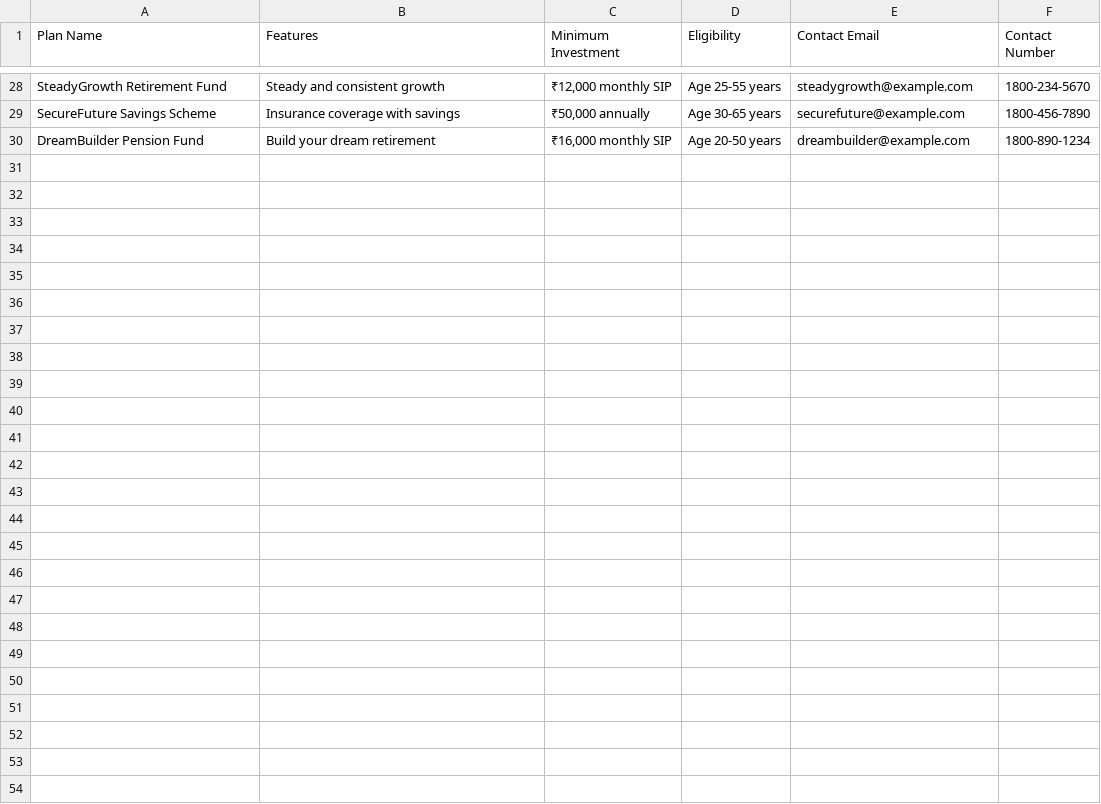
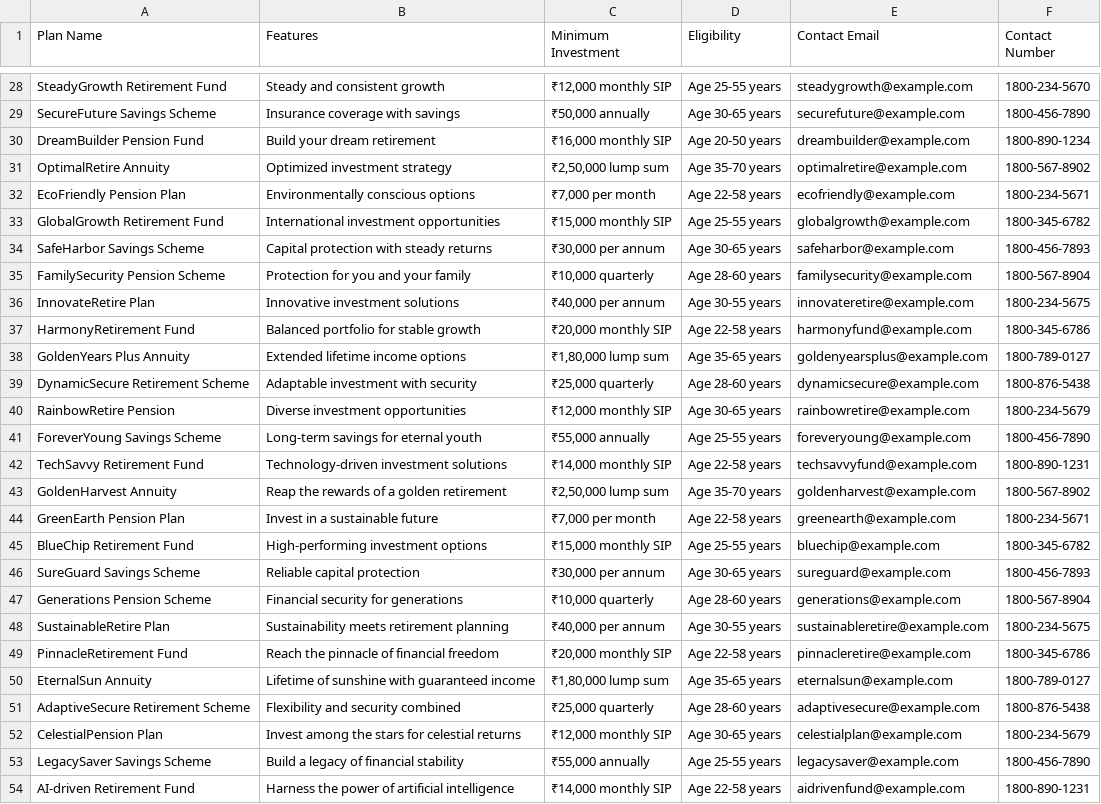
Before and after one commit to my-neme-eh-jeff/TechTitans_TIAA, a CSV file: retirement_plans.csv, drawn as a sheet; only a part is shown, gaps mark what is left out; the diff names each change by its address in the sheet, - before the commit and + after, or states it on an @@ line.

Commit message:
Added more Retirement Plans

```diff
--- a/retirement_plans.csv
+++ b/retirement_plans.csv
+row 31: OptimalRetire Annuity | Optimized investment strategy | ₹2,50,000 lump sum | Age 35-70 years | optimalretire@example.com | 1800-567-8902
+row 32: EcoFriendly Pension Plan | Environmentally conscious options | ₹7,000 per month | Age 22-58 years | ecofriendly@example.com | 1800-234-5671
+row 33: GlobalGrowth Retirement Fund | International investment opportunities | ₹15,000 monthly SIP | Age 25-55 years | globalgrowth@example.com | 1800-345-6782
+row 34: SafeHarbor Savings Scheme | Capital protection with steady returns | ₹30,000 per annum | Age 30-65 years | safeharbor@example.com | 1800-456-7893
+row 35: FamilySecurity Pension Scheme | Protection for you and your family | ₹10,000 quarterly | Age 28-60 years | familysecurity@example.com | 1800-567-8904
+row 36: InnovateRetire Plan | Innovative investment solutions | ₹40,000 per annum | Age 30-55 years | innovateretire@example.com | 1800-234-5675
+row 37: HarmonyRetirement Fund | Balanced portfolio for stable growth | ₹20,000 monthly SIP | Age 22-58 years | harmonyfund@example.com | 1800-345-6786
+row 38: GoldenYears Plus Annuity | Extended lifetime income options | ₹1,80,000 lump sum | Age 35-65 years | goldenyearsplus@example.com | 1800-789-0127
+row 39: DynamicSecure Retirement Scheme | Adaptable investment with security | ₹25,000 quarterly | Age 28-60 years | dynamicsecure@example.com | 1800-876-5438
+row 40: RainbowRetire Pension | Diverse investment opportunities | ₹12,000 monthly SIP | Age 30-65 years | rainbowretire@example.com | 1800-234-5679
+row 41: ForeverYoung Savings Scheme | Long-term savings for eternal youth | ₹55,000 annually | Age 25-55 years | foreveryoung@example.com | 1800-456-7890
+row 42: TechSavvy Retirement Fund | Technology-driven investment solutions | ₹14,000 monthly SIP | Age 22-58 years | techsavvyfund@example.com | 1800-890-1231
+row 43: GoldenHarvest Annuity | Reap the rewards of a golden retirement | ₹2,50,000 lump sum | Age 35-70 years | goldenharvest@example.com | 1800-567-8902
+row 44: GreenEarth Pension Plan | Invest in a sustainable future | ₹7,000 per month | Age 22-58 years | greenearth@example.com | 1800-234-5671
+row 45: BlueChip Retirement Fund | High-performing investment options | ₹15,000 monthly SIP | Age 25-55 years | bluechip@example.com | 1800-345-6782
+row 46: SureGuard Savings Scheme | Reliable capital protection | ₹30,000 per annum | Age 30-65 years | sureguard@example.com | 1800-456-7893
+row 47: Generations Pension Scheme | Financial security for generations | ₹10,000 quarterly | Age 28-60 years | generations@example.com | 1800-567-8904
+row 48: SustainableRetire Plan | Sustainability meets retirement planning | ₹40,000 per annum | Age 30-55 years | sustainableretire@example.com | 1800-234-5675
+row 49: PinnacleRetirement Fund | Reach the pinnacle of financial freedom | ₹20,000 monthly SIP | Age 22-58 years | pinnacleretire@example.com | 1800-345-6786
+row 50: EternalSun Annuity | Lifetime of sunshine with guaranteed income | ₹1,80,000 lump sum | Age 35-65 years | eternalsun@example.com | 1800-789-0127
+row 51: AdaptiveSecure Retirement Scheme | Flexibility and security combined | ₹25,000 quarterly | Age 28-60 years | adaptivesecure@example.com | 1800-876-5438
+row 52: CelestialPension Plan | Invest among the stars for celestial returns | ₹12,000 monthly SIP | Age 30-65 years | celestialplan@example.com | 1800-234-5679
+row 53: LegacySaver Savings Scheme | Build a legacy of financial stability | ₹55,000 annually | Age 25-55 years | legacysaver@example.com | 1800-456-7890
+row 54: AI-driven Retirement Fund | Harness the power of artificial intelligence | ₹14,000 monthly SIP | Age 22-58 years | aidrivenfund@example.com | 1800-890-1231
```
Also changed, not shown: 1 other file.
